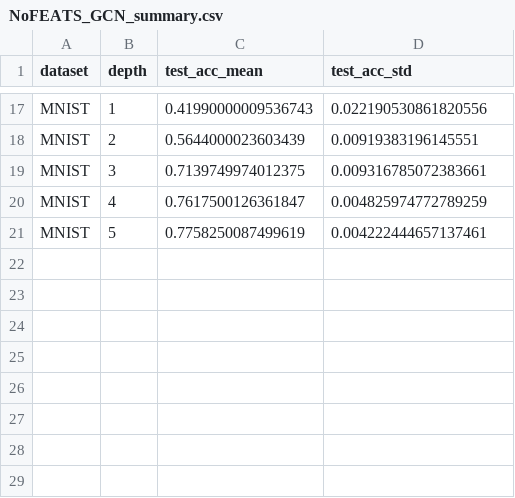
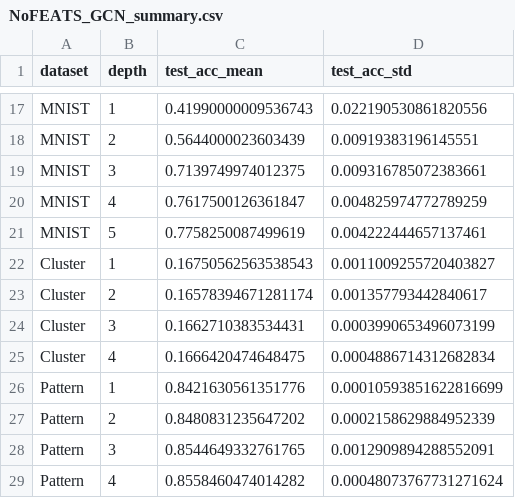
Before and after one commit to BorgwardtLab/TOGL, a CSV file: plots_data/NoFEATS_GCN_summary.csv, drawn as a sheet; only a part is shown, gaps mark what is left out; the diff names each change by its address in the sheet, - before the commit and + after, or states it on an @@ line.

```diff
--- a/plots_data/NoFEATS_GCN_summary.csv
+++ b/plots_data/NoFEATS_GCN_summary.csv
+row 22: Cluster | 1 | 0.16750562563538543 | 0.0011009255720403827
+row 23: Cluster | 2 | 0.16578394671281174 | 0.001357793442840617
+row 24: Cluster | 3 | 0.1662710383534431 | 0.0003990653496073199
+row 25: Cluster | 4 | 0.1666420474648475 | 0.0004886714312682834
+row 26: Pattern | 1 | 0.8421630561351776 | 0.00010593851622816699
+row 27: Pattern | 2 | 0.8480831235647202 | 0.0002158629884952339
+row 28: Pattern | 3 | 0.8544649332761765 | 0.0012909894288552091
+row 29: Pattern | 4 | 0.8558460474014282 | 0.00048073767731271624
```
Also changed, not shown: plots_data/GCN_Cycles_full.csv, plots_data/GCN_Necklaces_full.csv, 19 other files.
